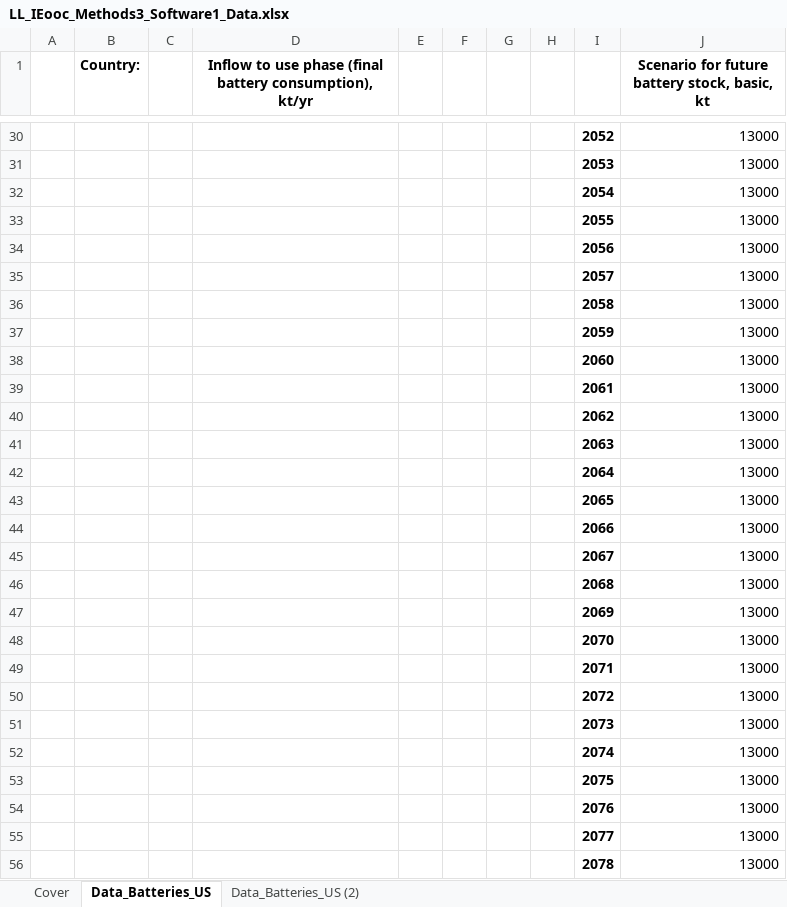
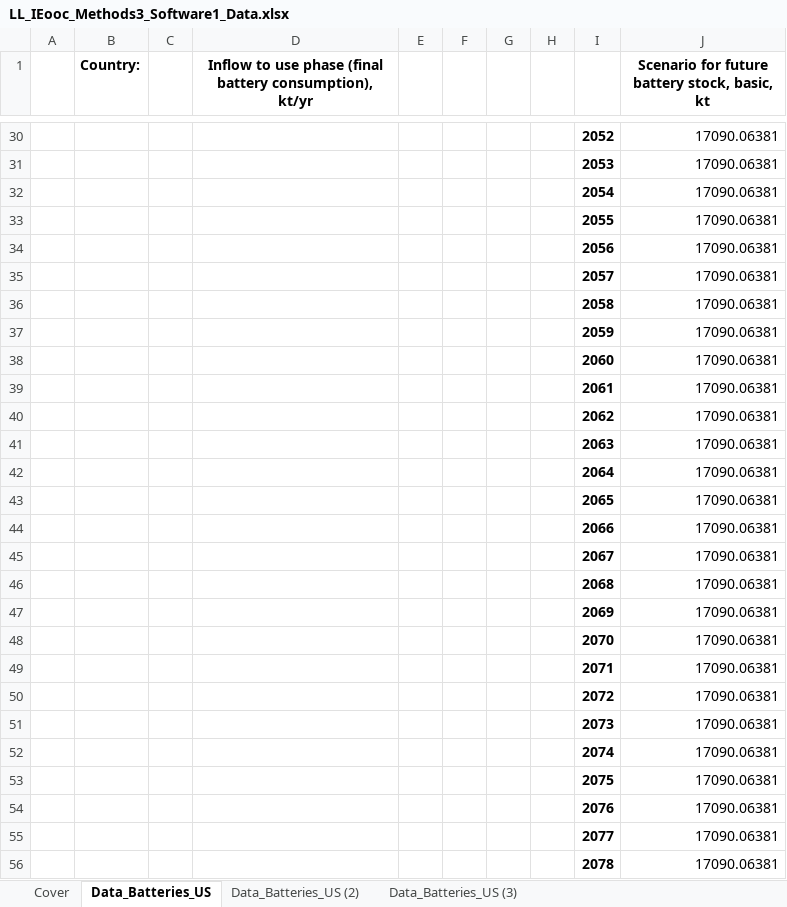
Before and after one commit to jvendries/ODYM, an Excel workbook: docs/LL_IEooc_Methods3_Software1_Data.xlsx, sheet Data_Batteries_US, drawn as a sheet; only a part is shown, gaps mark what is left out; values as stored, in another font and other column widths than the file's, no borders; the diff covers the shown part only; the diff names each change by its address in the sheet, - before the commit and + after, or states it on an @@ line.

```diff
--- a/docs/LL_IEooc_Methods3_Software1_Data.xlsx (sheet Data_Batteries_US)
+++ b/docs/LL_IEooc_Methods3_Software1_Data.xlsx (sheet Data_Batteries_US)
+sheet tab: Data_Batteries_US (3)
-J30:J56: 13000
+J30:J56: 17090.06381
```
Also changed, not shown: 49 edited cells elsewhere in this sheet, 5 other files.
